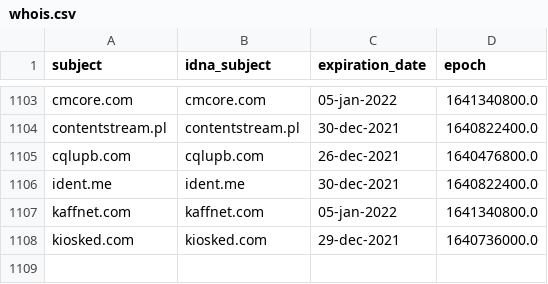
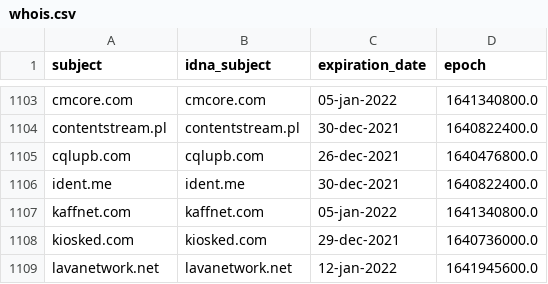
Before and after one commit to dead-hosts/adaway.github.io_git_AdAway, a CSV file: .pyfunceble/whois.csv, drawn as a sheet; only a part is shown, gaps mark what is left out.

```diff
--- a/.pyfunceble/whois.csv
+++ b/.pyfunceble/whois.csv
@@ -1108 +1108,2 @@ kaffnet.com,kaffnet.com,05-jan-2022,1641340800.0
 kiosked.com,kiosked.com,29-dec-2021,1640736000.0
+lavanetwork.net,lavanetwork.net,12-jan-2022,1641945600.0
```
Also changed, not shown: .pyfunceble/inactive.csv, 9 other files.
